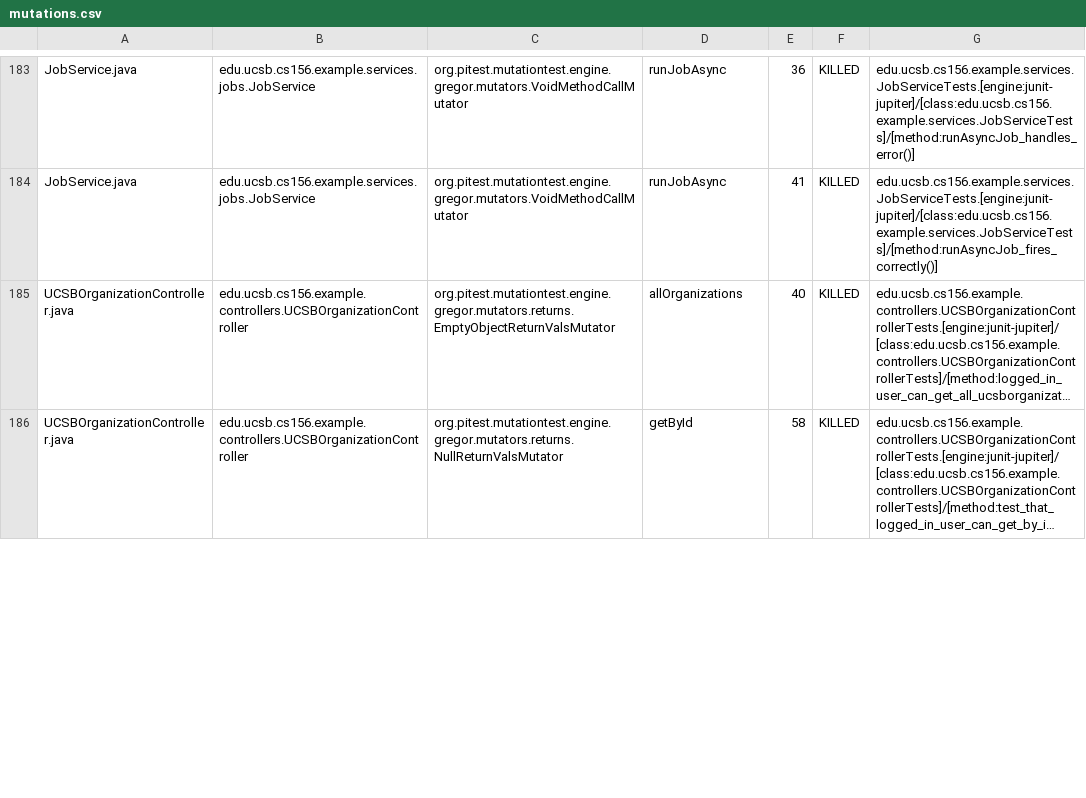
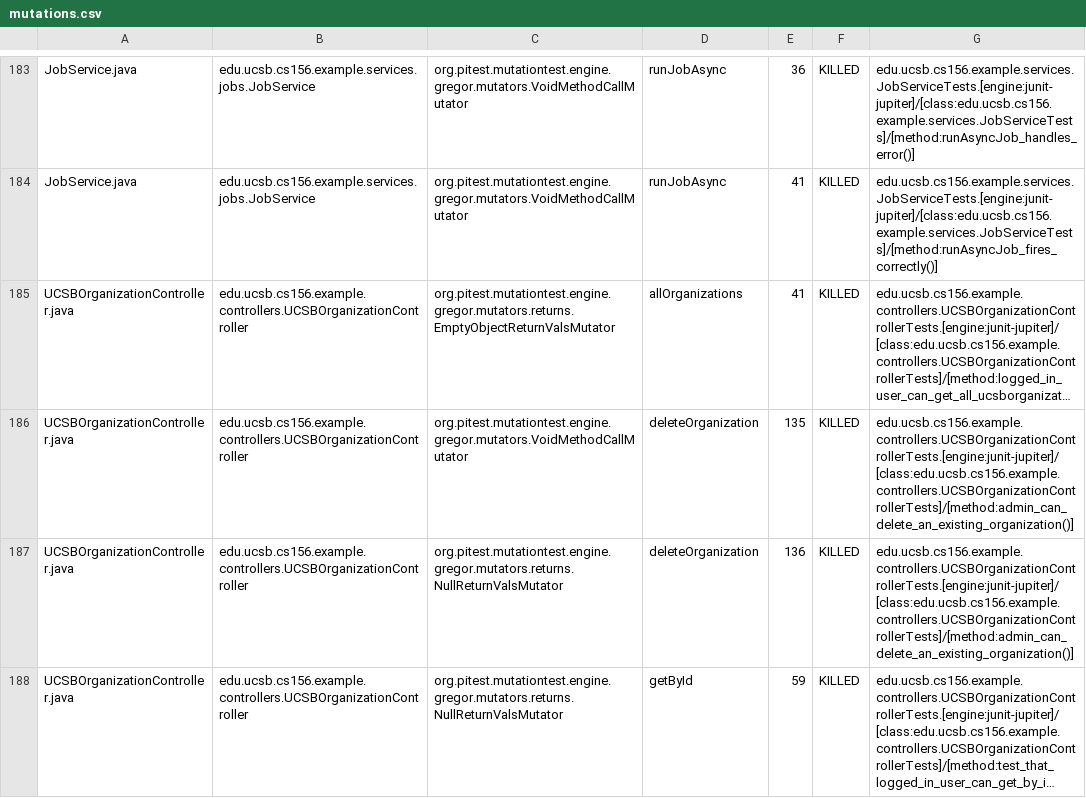
Before and after one commit to ucsb-cs156-s26/team01-s26-04, a CSV file: pitest/mutations.csv, drawn as a sheet; only a part is shown, gaps mark what is left out; long unchanged cells end in …; addresses are those after the commit; the diff covers the shown part only; the diff names each change by its address in the sheet, - before the commit and + after, or states it on an @@ line.

Commit message:
Deploying to gh-pages from @ ucsb-cs156-s26/team01-s26-04@dd58be830a20e495789a08a0ec0efa1836835eab 🚀

```diff
--- a/pitest/mutations.csv
+++ b/pitest/mutations.csv
-E185: 40
+E185: 41
+row 186: UCSBOrganizationController.java | edu.ucsb.cs156.example.controllers.UCSBOrganizationController | org.pitest.mutationtest.engine.gregor.mutators.VoidMethodCallMutator | deleteOrganization | 135 | KILLED | edu.ucsb.cs156.example.controllers.UCSBOrganizationControllerTests.[engine:junit-jupiter]/[class:edu.ucsb.cs156.example.controllers.UCSBOrganizationControllerTests]/[method:admin_can_delete_an_existing_organization()]
+row 187: UCSBOrganizationController.java | edu.ucsb.cs156.example.controllers.UCSBOrganizationController | org.pitest.mutationtest.engine.gregor.mutators.returns.NullReturnValsMutator | deleteOrganization | 136 | KILLED | edu.ucsb.cs156.example.controllers.UCSBOrganizationControllerTests.[engine:junit-jupiter]/[class:edu.ucsb.cs156.example.controllers.UCSBOrganizationControllerTests]/[method:admin_can_delete_an_existing_organization()]
-E188: 58
+E188: 59
```
Also changed, not shown: 1 added row and 17 edited cells elsewhere in this file, 25 other files.
